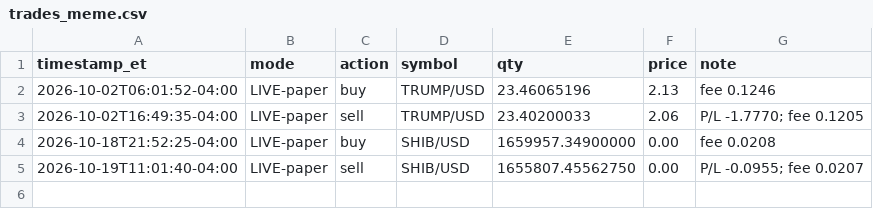
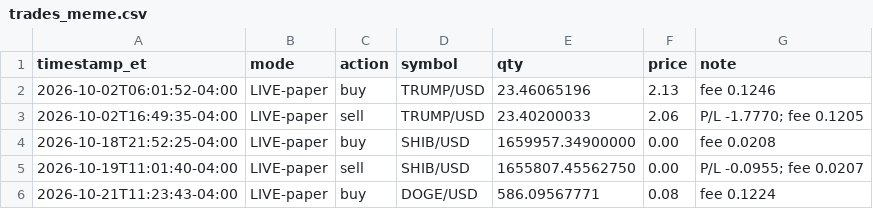
Before and after one commit to konorscolburn-svg/wheel-bot, a CSV file: trades_meme.csv, drawn as a sheet; the diff names each change by its address in the sheet, - before the commit and + after, or states it on an @@ line.

Commit message:
Meme bot run 2026-10-21-1523

```diff
--- a/trades_meme.csv
+++ b/trades_meme.csv
+row 6: 2026-10-21T11:23:43-04:00 | LIVE-paper | buy | DOGE/USD | 586.09567771 | 0.08 | fee 0.1224
```
Also changed, not shown: 1 other file.
